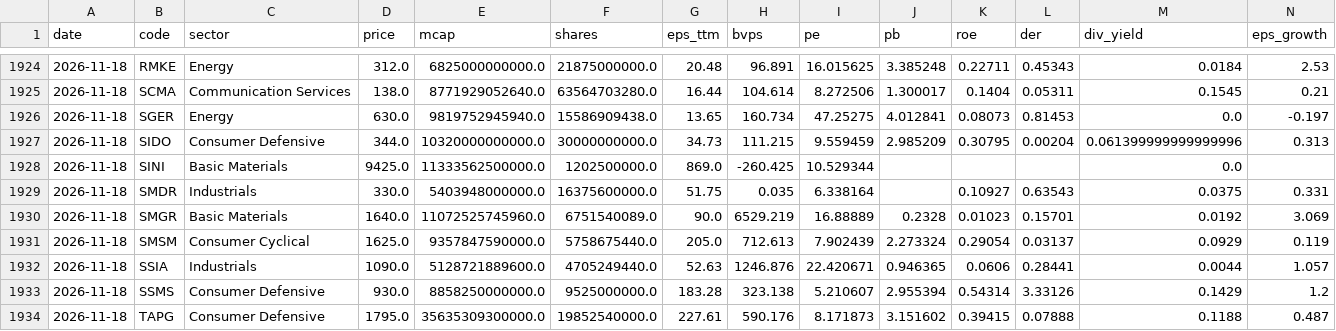
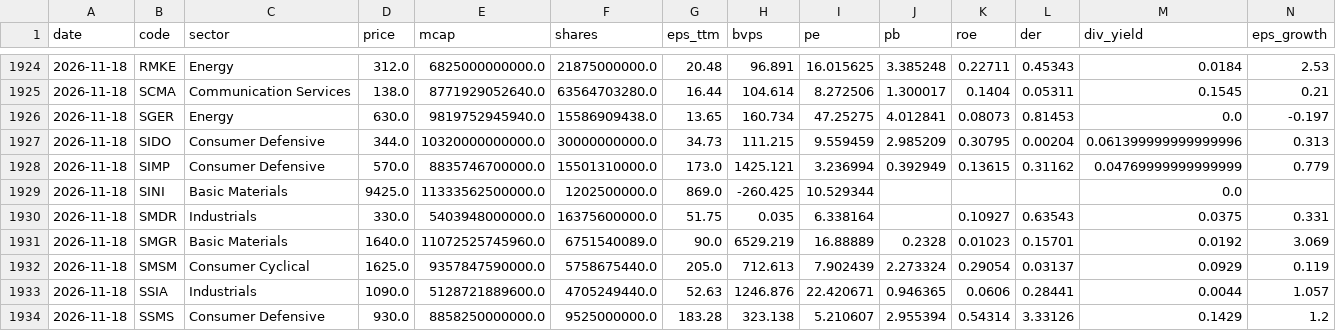
Before and after one commit to detoxfix/analisis-market, a CSV file: data/fundamentals_history/daily_2026.csv, drawn as a sheet; only a part is shown, gaps mark what is left out; the shorter side is filled out with more unchanged rows; rows hold the shown columns only; the diff names each change by its address in the sheet, - before the commit and + after, or states it on an @@ line.

```diff
--- a/data/fundamentals_history/daily_2026.csv
+++ b/data/fundamentals_history/daily_2026.csv
+row 1928: 2026-11-18 | SIMP | Consumer Defensive | 570.0 | 8835746700000.0 | 15501310000.0 | 173.0 | 1425.121 | 3.236994 | 0.392949 | 0.13615 | 0.31162 | 0.04769999999999999 | 0.779
```
Also changed, not shown: 3 other files.
